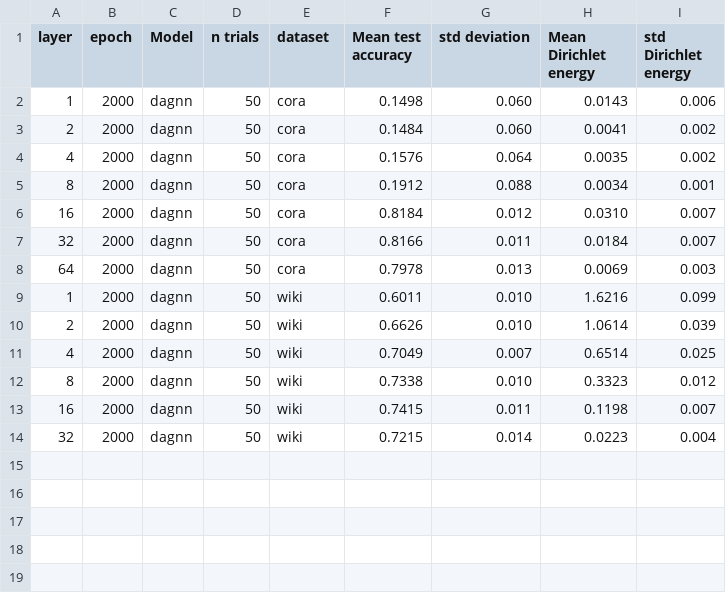
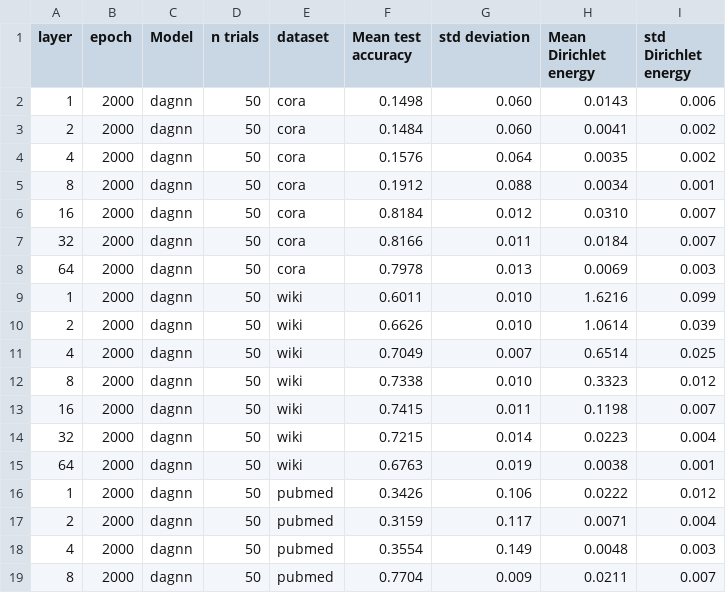
Before and after one commit to Luosmallrui/Accept, a CSV file: AERO-GNN-main/result/dagnn.csv, drawn as a sheet; the diff names each change by its address in the sheet, - before the commit and + after, or states it on an @@ line.

```diff
--- a/AERO-GNN-main/result/dagnn.csv
+++ b/AERO-GNN-main/result/dagnn.csv
+row 15: 64 | 2000 | dagnn | 50 | wiki | 0.6763 | 0.019 | 0.0038 | 0.001
+row 16: 1 | 2000 | dagnn | 50 | pubmed | 0.3426 | 0.106 | 0.0222 | 0.012
+row 17: 2 | 2000 | dagnn | 50 | pubmed | 0.3159 | 0.117 | 0.0071 | 0.004
+row 18: 4 | 2000 | dagnn | 50 | pubmed | 0.3554 | 0.149 | 0.0048 | 0.003
+row 19: 8 | 2000 | dagnn | 50 | pubmed | 0.7704 | 0.009 | 0.0211 | 0.007
```
Also changed, not shown: AERO-GNN-main/result/adgn.csv, AERO-GNN-main/result/fagcn.csv, 2 other files.
